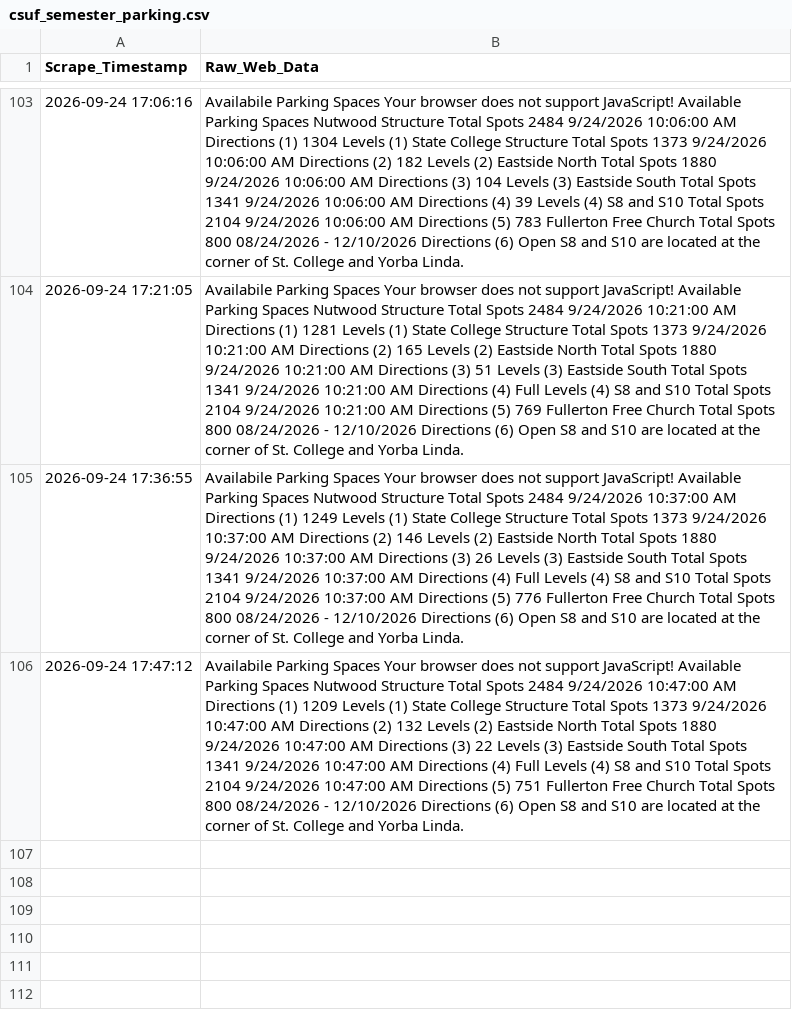
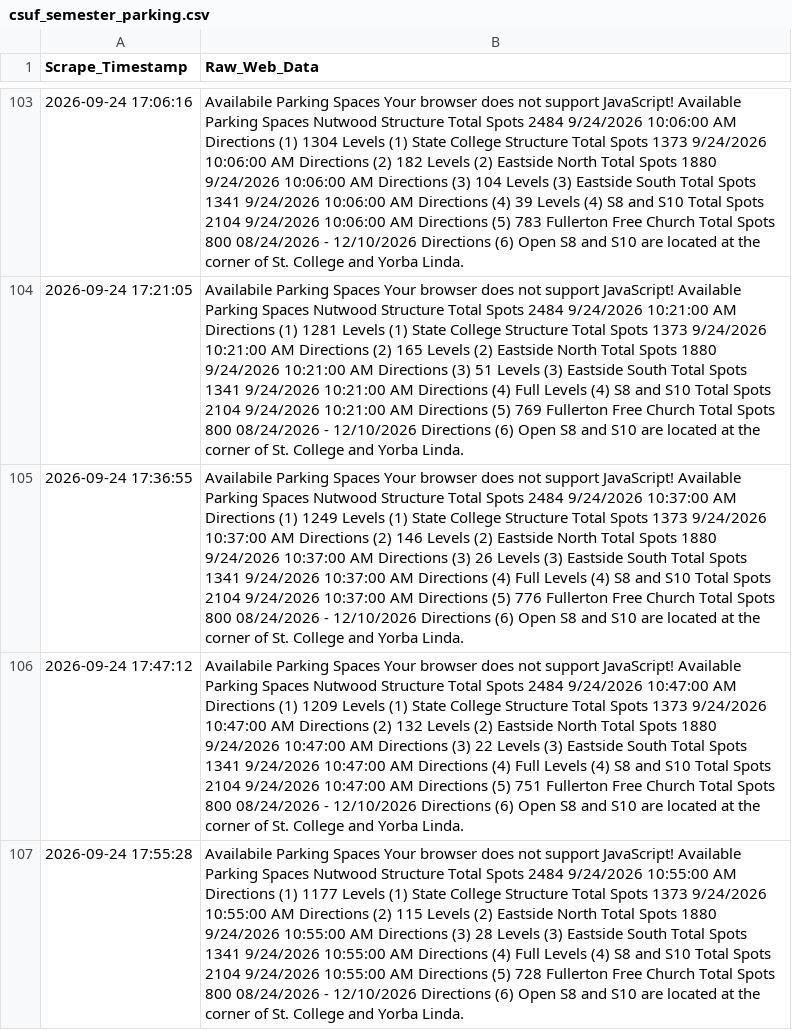
Before and after one commit to Miguelrod1245/csuf-parking-scraper, a CSV file: csuf_semester_parking.csv, drawn as a sheet; only a part is shown, gaps mark what is left out; the diff names each change by its address in the sheet, - before the commit and + after, or states it on an @@ line.

```diff
--- a/csuf_semester_parking.csv
+++ b/csuf_semester_parking.csv
+row 107: 2026-09-24 17:55:28 | Availabile Parking Spaces Your browser does not support JavaScript! Available Parking Spaces Nutwood Structure Total Spots 2484 9/24/2026 10:55:00 AM Directions (1) 1177 Levels (1) State College Structure Total Spots 1373 9/24/2026 10:55:00 AM Directions (2) 115 Levels (2) Eastside North Total Spots 1880 9/24/2026 10:55:00 AM Directions (3) 28 Levels (3) Eastside South Total Spots 1341 9/24/2026 10:55:00 AM Directions (4) Full Levels (4) S8 and S10 Total Spots 2104 9/24/2026 10:55:00 AM Directions (5) 728 Fullerton Free Church Total Spots 800 08/24/2026 - 12/10/2026 Directions (6) Open S8 and S10 are located at the corner of St. College and Yorba Linda.
```
